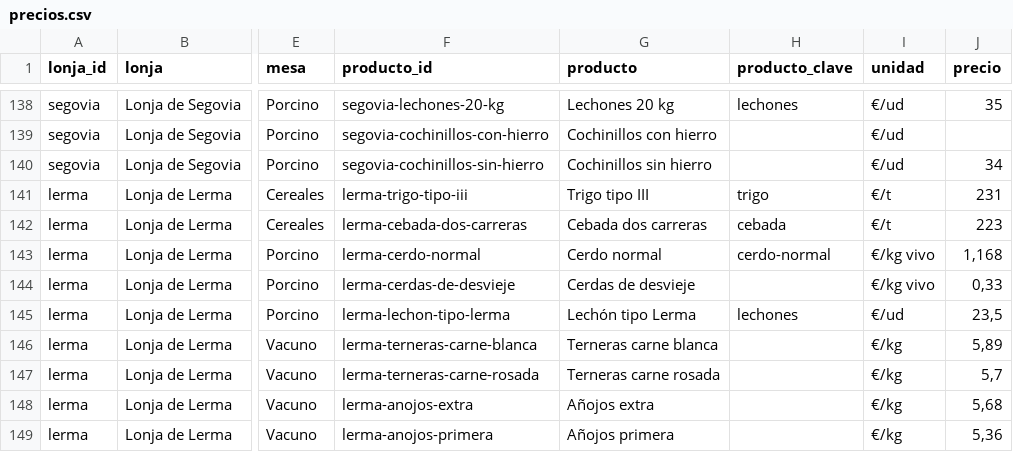
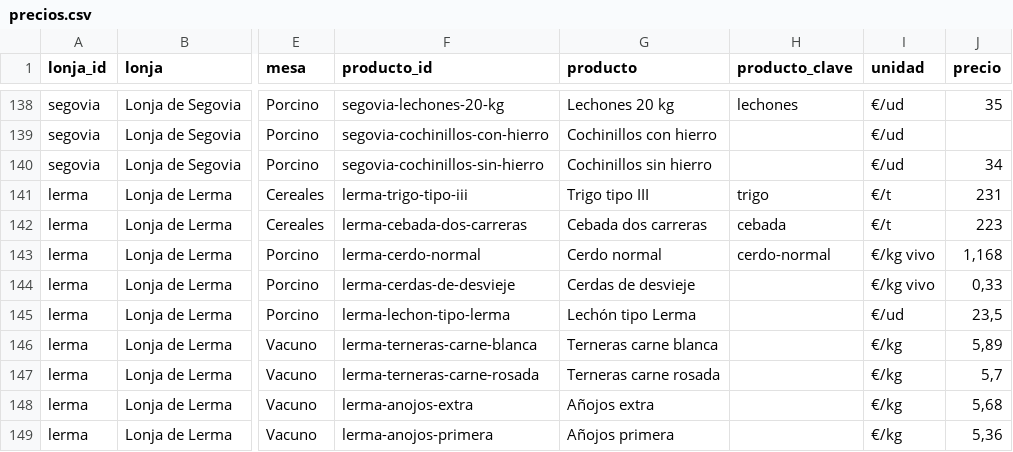
Before and after one commit to alvaro-glezz/lonjas-cyl, a CSV file: data/abiertos/precios.csv, drawn as a sheet; only a part is shown, gaps mark what is left out; the diff names each change by its address in the sheet, - before the commit and + after, or states it on an @@ line.

```diff
--- a/data/abiertos/precios.csv
+++ b/data/abiertos/precios.csv
-H145 (producto_clave): lechones
+H145 (producto_clave): (empty)
```
Also changed, not shown: 7 other files.
